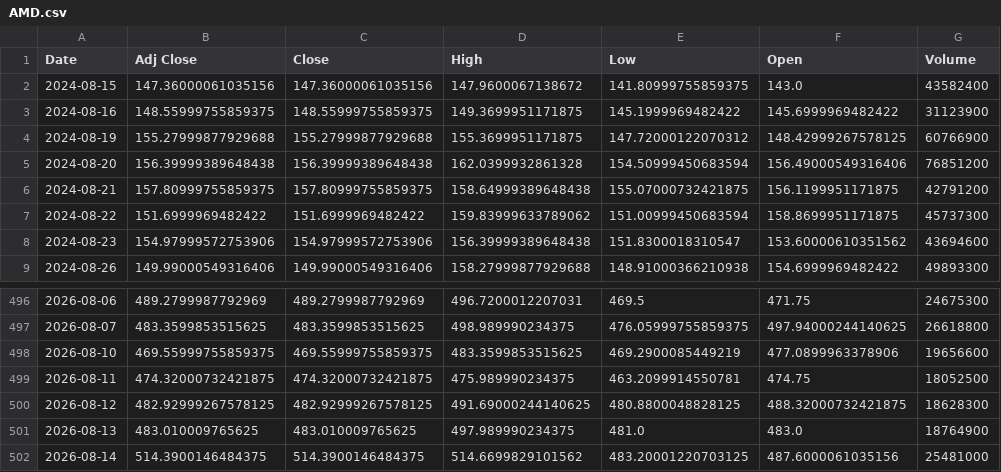
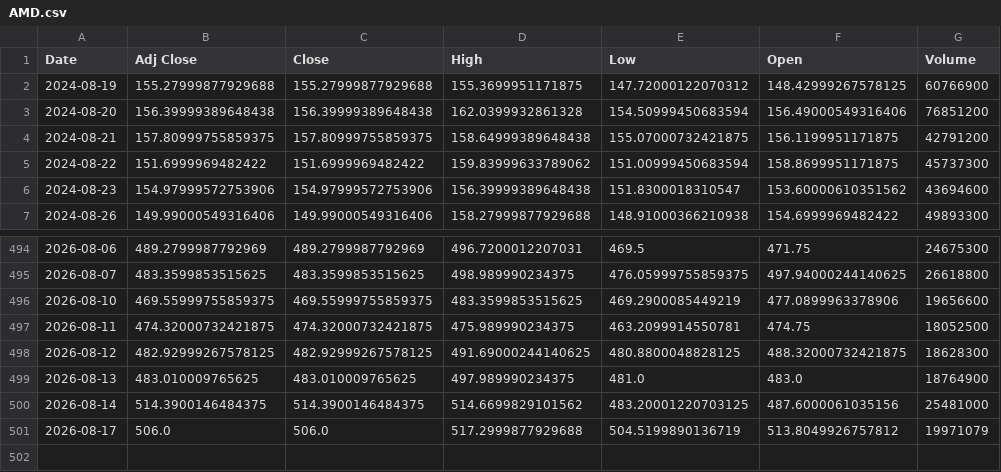
Before and after one commit to Russell3482/Momentum-Trading-Board, a CSV file: data/prices/AMD.csv, drawn as a sheet; only a part is shown, gaps mark what is left out.

```diff
--- a/data/prices/AMD.csv
+++ b/data/prices/AMD.csv
@@ -1,4 +1,2 @@
 Date,Adj Close,Close,High,Low,Open,Volume
-2024-08-15,147.36000061035156,147.36000061035156,147.9600067138672,141.80999755859375,143.0,43582400
-2024-08-16,148.55999755859375,148.55999755859375,149.3699951171875,145.1999969482422,145.6999969482422,31123900
 2024-08-19,155.27999877929688,155.27999877929688,155.3699951171875,147.72000122070312,148.42999267578125,60766900
@@ -502 +500,2 @@ Date,Adj Close,Close,High,Low,Open,Volume
 2026-08-14,514.3900146484375,514.3900146484375,514.6699829101562,483.20001220703125,487.6000061035156,25481000
+2026-08-17,506.0,506.0,517.2999877929688,504.5199890136719,513.8049926757812,19971079
```
Also changed, not shown: data/prices/AVGO.csv, data/prices/CIEN.csv, 19 other files.
